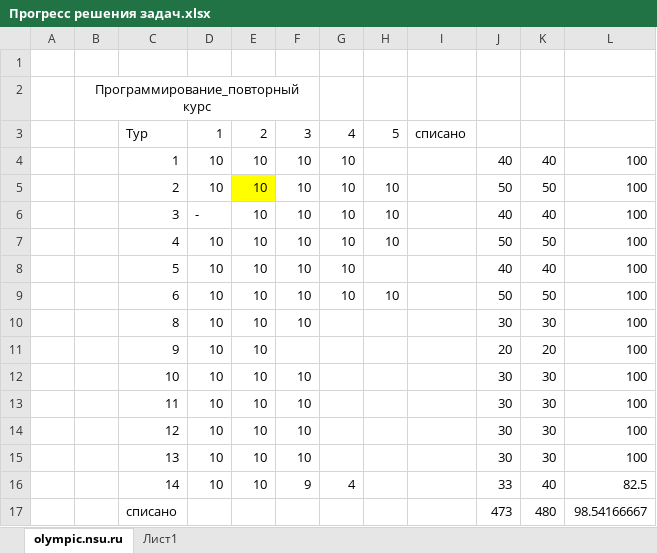
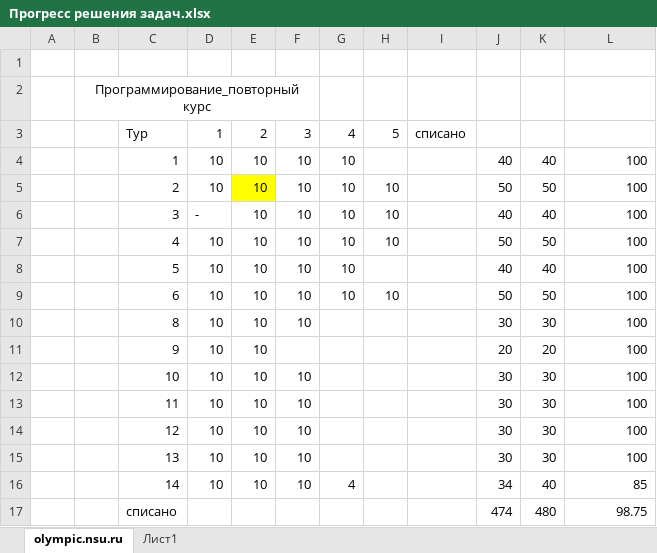
Before and after one commit to Ladomitory/Programming_repeat-course, an Excel workbook: Tasks/Прогресс решения задач.xlsx, sheet olympic.nsu.ru, drawn as a sheet; values as stored, in another font and other column widths than the file's, no borders; conditional formats not drawn; the diff names each change by its address in the sheet, - before the commit and + after, or states it on an @@ line.

```diff
--- a/Tasks/Прогресс решения задач.xlsx (sheet olympic.nsu.ru)
+++ b/Tasks/Прогресс решения задач.xlsx (sheet olympic.nsu.ru)
-F16: 9
+F16: 10
-J16: 33
+J16: 34
-L16: 82.5
+L16: 85
-J17: 473
+J17: 474
-L17: 98.54166667
+L17: 98.75
```
Also changed, not shown: 7 other files.
